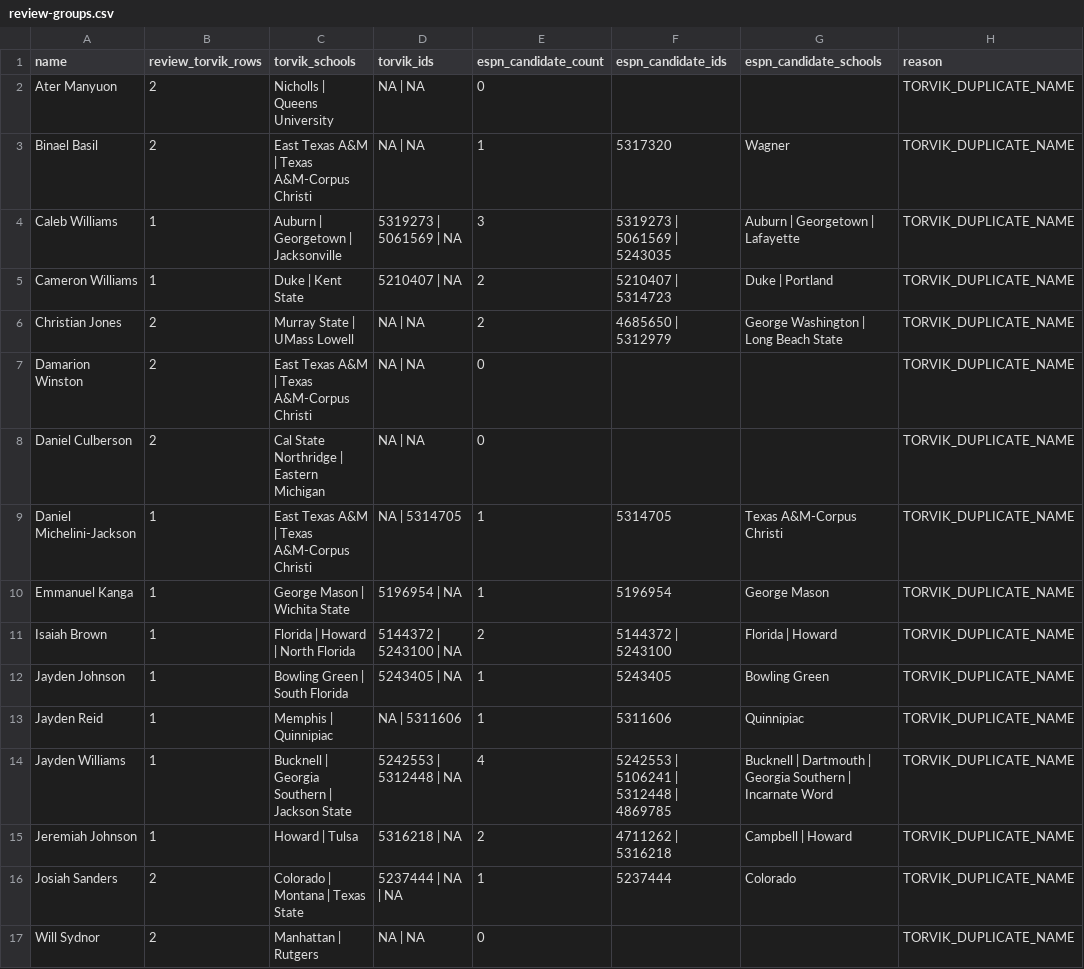
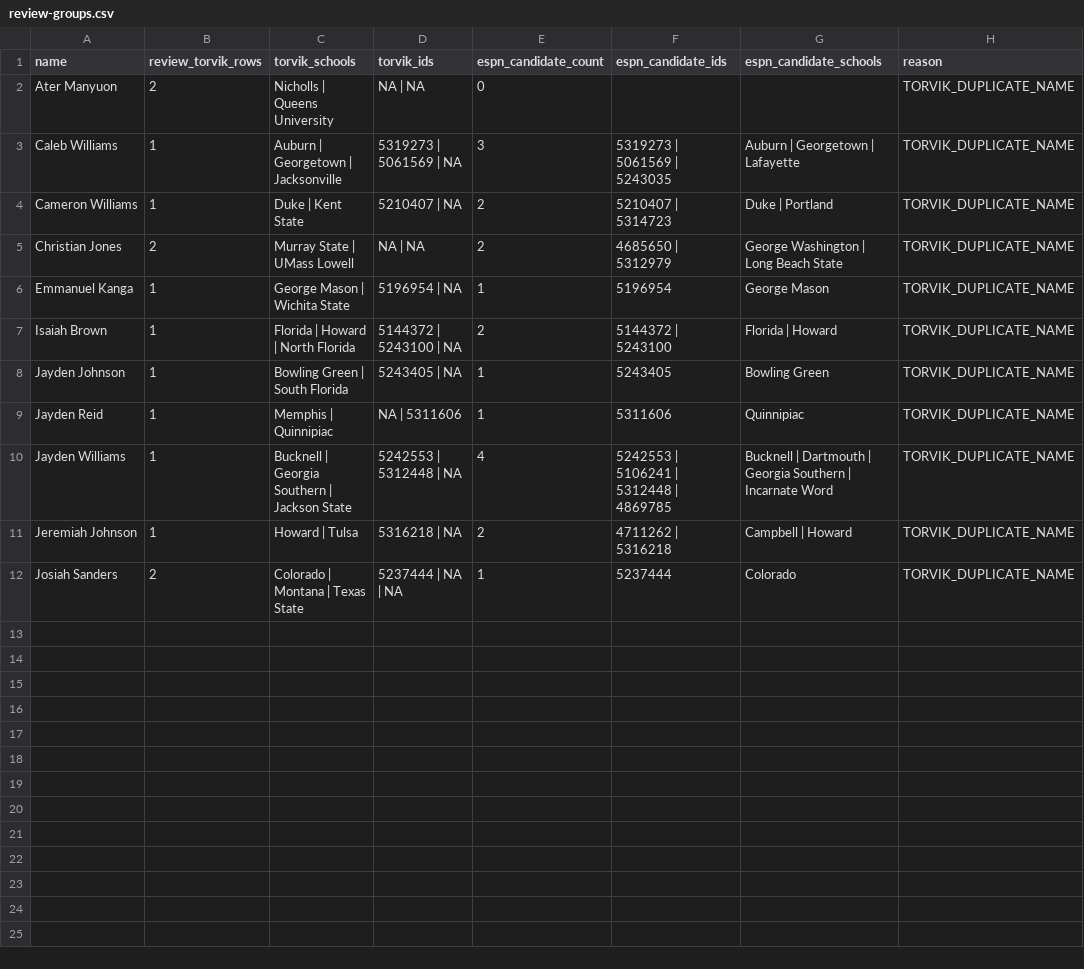
Before and after one commit to pollackelliott/sickos-draft-2026, a CSV file: data/stage6a/review-groups.csv, drawn as a sheet.

Commit message:
data: record second Stage 6A owner batch

```diff
--- a/data/stage6a/review-groups.csv
+++ b/data/stage6a/review-groups.csv
@@ -2,3 +2,2 @@ name,review_torvik_rows,torvik_schools,torvik_ids,espn_candidate_count,espn_cand
 Ater Manyuon,2,Nicholls | Queens University,NA | NA,0,,,TORVIK_DUPLICATE_NAME
-Binael Basil,2,East Texas A&M | Texas A&M-Corpus Christi,NA | NA,1,5317320,Wagner,TORVIK_DUPLICATE_NAME
 Caleb Williams,1,Auburn | Georgetown | Jacksonville,5319273 | 5061569 | NA,3,5319273 | 5061569 | 5243035,Auburn | Georgetown | Lafayette,TORVIK_DUPLICATE_NAME
@@ -6,5 +5,2 @@ Cameron Williams,1,Duke | Kent State,5210407 | NA,2,5210407 | 5314723,Duke | Por
 Christian Jones,2,Murray State | UMass Lowell,NA | NA,2,4685650 | 5312979,George Washington | Long Beach State,TORVIK_DUPLICATE_NAME
-Damarion Winston,2,East Texas A&M | Texas A&M-Corpus Christi,NA | NA,0,,,TORVIK_DUPLICATE_NAME
-Daniel Culberson,2,Cal State Northridge | Eastern Michigan,NA | NA,0,,,TORVIK_DUPLICATE_NAME
-Daniel Michelini-Jackson,1,East Texas A&M | Texas A&M-Corpus Christi,NA | 5314705,1,5314705,Texas A&M-Corpus Christi,TORVIK_DUPLICATE_NAME
 Emmanuel Kanga,1,George Mason | Wichita State,5196954 | NA,1,5196954,George Mason,TORVIK_DUPLICATE_NAME
@@ -16,2 +12 @@ Jeremiah Johnson,1,Howard | Tulsa,5316218 | NA,2,4711262 | 5316218,Campbell | Ho
 Josiah Sanders,2,Colorado | Montana | Texas State,5237444 | NA | NA,1,5237444,Colorado,TORVIK_DUPLICATE_NAME
-Will Sydnor,2,Manhattan | Rutgers,NA | NA,0,,,TORVIK_DUPLICATE_NAME
```
